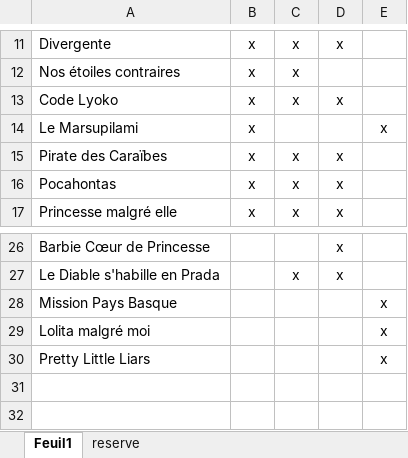
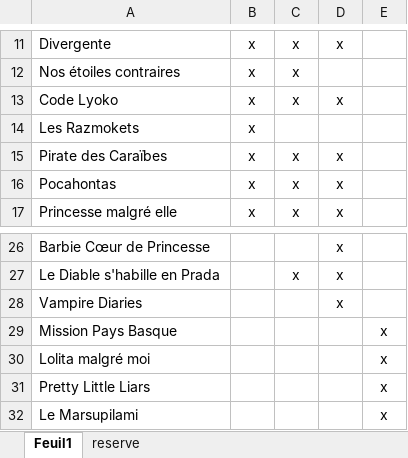
Before and after one commit to piphi2/quizz, an Excel workbook: quizz_cine.xlsx, sheet Feuil1, drawn as a sheet; only a part is shown, gaps mark what is left out; values as stored, in another font and other column widths than the file's, no borders; removed rows and columns are numbered as before the commit, all else as after; the diff names each change by its address in the sheet, - before the commit and + after, or states it on an @@ line.

```diff
--- a/quizz_cine.xlsx (sheet Feuil1)
+++ b/quizz_cine.xlsx (sheet Feuil1)
-row 14: Le Marsupilami | x |  |  | x
+row 14: Les Razmokets | x
+row 28: Vampire Diaries |  |  | x
+row 32: Le Marsupilami |  |  |  | x
```
Also changed, not shown: 3 other files.
